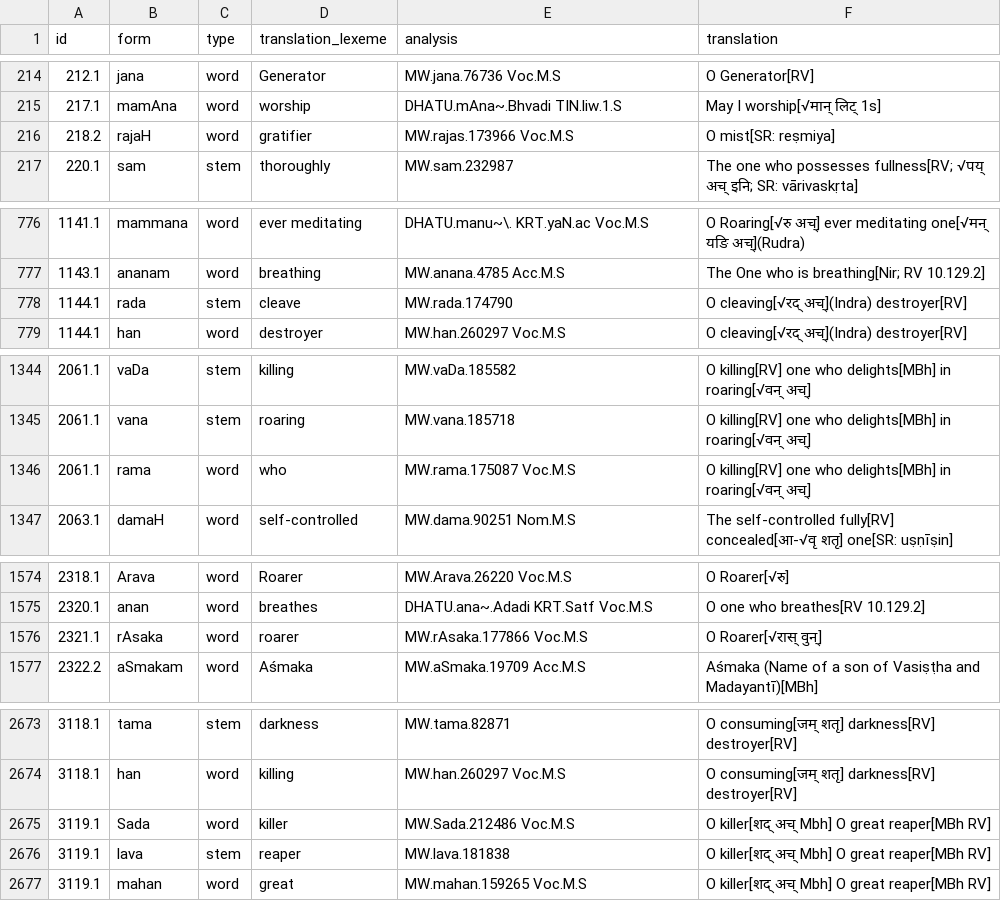
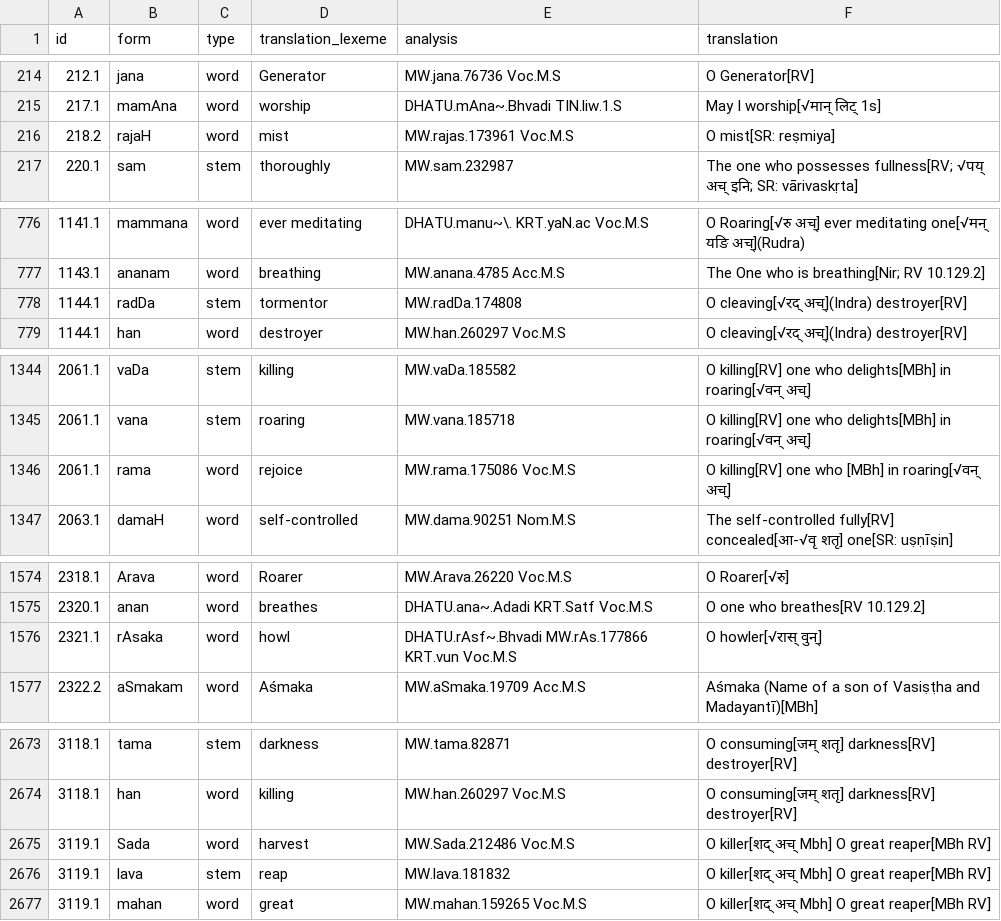
Before and after one commit to yajnadevam/lipi, a CSV file: glossing.csv, drawn as a sheet; only a part is shown, gaps mark what is left out; the diff covers the shown part only.

```diff
--- a/glossing.csv
+++ b/glossing.csv
@@ -215,3 +215,3 @@ id,form,type,translation_lexeme,analysis,translation
 217.1,mamAna,word,worship,DHATU.mAna~.Bhvadi TIN.liw.1.S,May I worship[√मान् लिट् 1s]
-218.2,rajaH,word,gratifier,MW.rajas.173966  Voc.M.S,O mist[SR: reṣmiya]
+218.2,rajaH,word,mist,MW.rajas.173961  Voc.M.S,O mist[SR: reṣmiya]
 220.1,sam,stem,thoroughly,MW.sam.232987,The one who possesses fullness[RV; √पय् अच् इनि; SR: vārivaskṛta]
@@ -777,3 +777,3 @@ id,form,type,translation_lexeme,analysis,translation
 1143.1,ananam,word,breathing,MW.anana.4785 Acc.M.S,The One who is breathing[Nir; RV 10.129.2]
-1144.1,rada,stem,cleave,MW.rada.174790,O cleaving[√रद् अच्](Indra) destroyer[RV]
+1144.1,radDa,stem,tormentor,MW.radDa.174808,O cleaving[√रद् अच्](Indra) destroyer[RV]
 1144.1,han,word,destroyer,MW.han.260297 Voc.M.S,O cleaving[√रद् अच्](Indra) destroyer[RV]
@@ -1345,3 +1345,3 @@ id,form,type,translation_lexeme,analysis,translation
 2061.1,vana,stem,roaring,MW.vana.185718,O killing[RV] one who delights[MBh] in roaring[√वन् अच्]
-2061.1,rama,word,who,MW.rama.175087 Voc.M.S,O killing[RV] one who delights[MBh] in roaring[√वन् अच्]
+2061.1,rama,word,rejoice,MW.rama.175086 Voc.M.S,O killing[RV] one who [MBh] in roaring[√वन् अच्]
 2063.1,damaH,word,self-controlled,MW.dama.90251 Nom.M.S,The self-controlled fully[RV] concealed[आ-√वृ शतृ] one[SR: uṣṇīṣin]
@@ -1575,3 +1575,3 @@ id,form,type,translation_lexeme,analysis,translation
 2320.1,anan,word,breathes,DHATU.ana~.Adadi KRT.Satf Voc.M.S,O one who breathes[RV 10.129.2]
-2321.1,rAsaka,word,roarer,MW.rAsaka.177866 Voc.M.S,O Roarer[√रास् वुन्]
+2321.1,rAsaka,word,howl,DHATU.rAsf~.Bhvadi MW.rAs.177866 KRT.vun Voc.M.S,O howler[√रास् वुन्]
 2322.2,aSmakam,word,Aśmaka,MW.aSmaka.19709 Acc.M.S,Aśmaka (Name  of a son of Vasiṣṭha and Madayantī)[MBh]
@@ -2674,4 +2674,4 @@ id,form,type,translation_lexeme,analysis,translation
 3118.1,han,word,killing,MW.han.260297 Voc.M.S,O consuming[जम् शतृ] darkness[RV] destroyer[RV]
-3119.1,Sada,word,killer,MW.Sada.212486 Voc.M.S,O killer[शद् अच् Mbh] O great reaper[MBh RV]
-3119.1,lava,stem,reaper,MW.lava.181838,O killer[शद् अच् Mbh] O great reaper[MBh RV]
+3119.1,Sada,word,harvest,MW.Sada.212486 Voc.M.S,O killer[शद् अच् Mbh] O great reaper[MBh RV]
+3119.1,lava,stem,reap,MW.lava.181832,O killer[शद् अच् Mbh] O great reaper[MBh RV]
 3119.1,mahan,word,great,MW.mahan.159265 Voc.M.S,O killer[शद् अच् Mbh] O great reaper[MBh RV]
```
Also changed, not shown: 71 edited cells elsewhere in this file, 7 other files.
